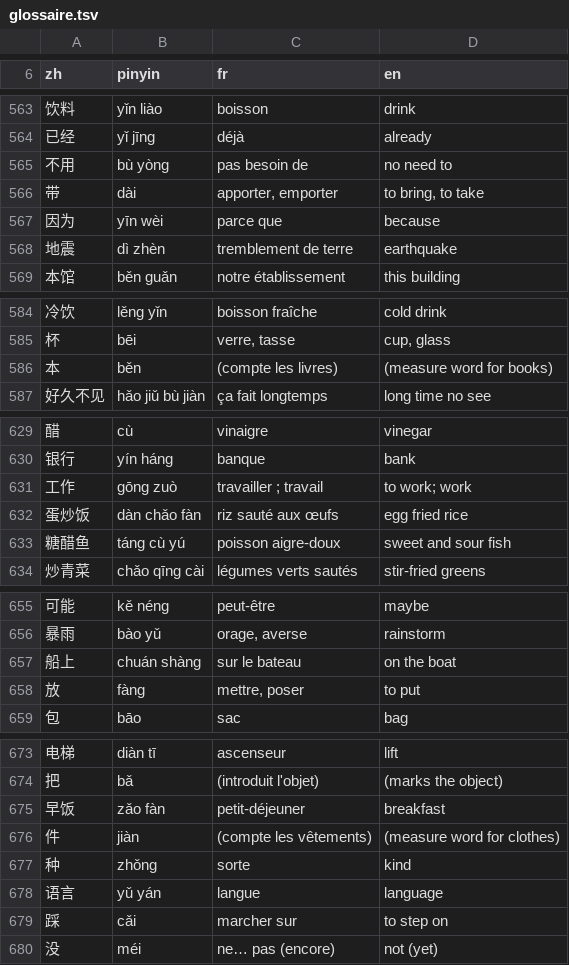
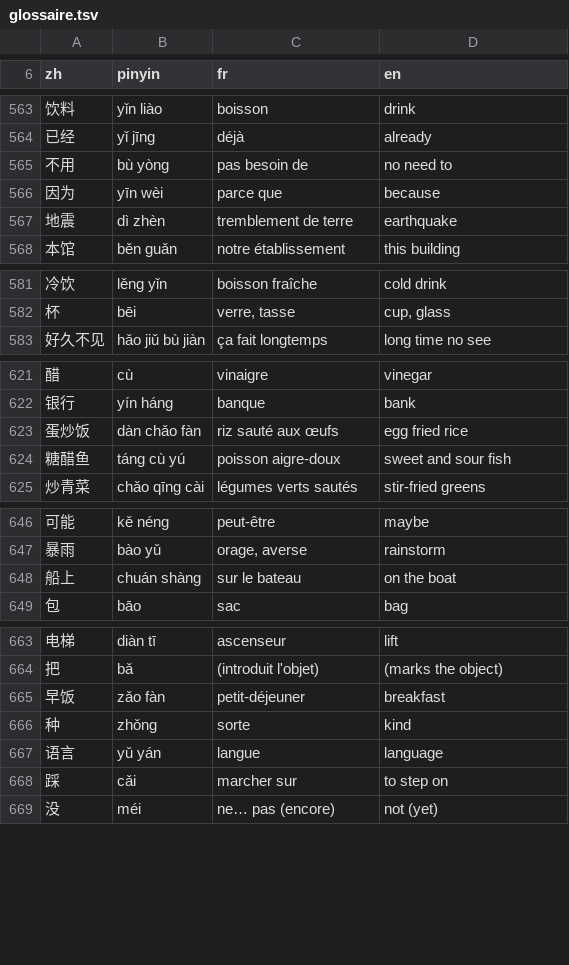
Before and after one commit to jon-gyt/zilin, a TSV file: data/sources/examens/glossaire.tsv, drawn as a sheet; only a part is shown, gaps mark what is left out; the diff covers the shown part only.

```diff
--- a/data/sources/examens/glossaire.tsv
+++ b/data/sources/examens/glossaire.tsv
@@ -565,3 +565,2 @@ zh	pinyin	fr	en
 不用	bù yòng	pas besoin de	no need to
-带	dài	apporter, emporter	to bring, to take
 因为	yīn wèi	parce que	because
@@ -585,3 +582,2 @@ zh	pinyin	fr	en
 杯	bēi	verre, tasse	cup, glass
-本	běn	(compte les livres)	(measure word for books)
 好久不见	hǎo jiǔ bù jiàn	ça fait longtemps	long time no see
@@ -630,3 +622,2 @@ zh	pinyin	fr	en
 银行	yín háng	banque	bank
-工作	gōng zuò	travailler ; travail	to work; work
 蛋炒饭	dàn chǎo fàn	riz sauté aux œufs	egg fried rice
@@ -657,3 +648,2 @@ zh	pinyin	fr	en
 船上	chuán shàng	sur le bateau	on the boat
-放	fàng	mettre, poser	to put
 包	bāo	sac	bag
@@ -675,3 +665,2 @@ zh	pinyin	fr	en
 早饭	zǎo fàn	petit-déjeuner	breakfast
-件	jiàn	(compte les vêtements)	(measure word for clothes)
 种	zhǒng	sorte	kind
```
Also changed, not shown: 24 removed rows elsewhere in this file.
